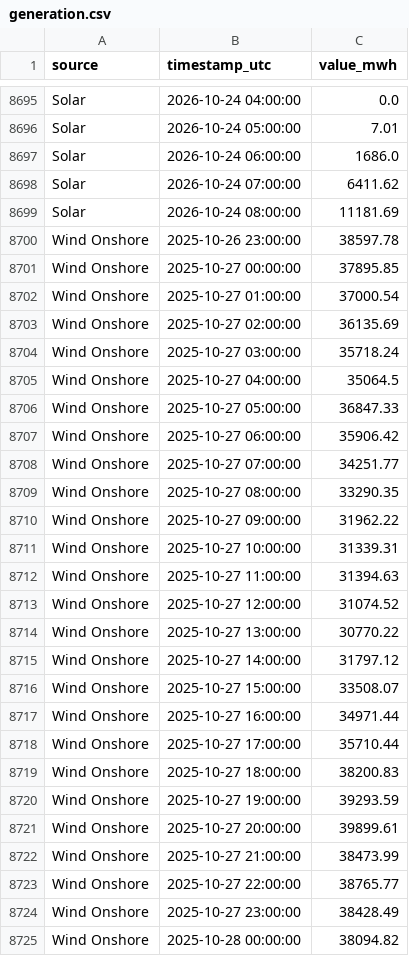
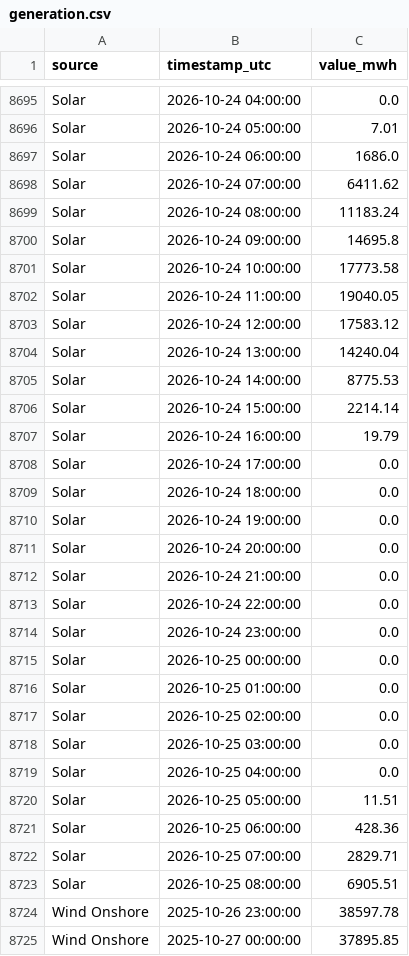
Before and after one commit to Ojmaiel/smard-pipeline, a CSV file: generation.csv, drawn as a sheet; only a part is shown, gaps mark what is left out; the shorter side is filled out with more unchanged rows; the diff covers the shown part only.

```diff
--- a/generation.csv
+++ b/generation.csv
@@ -8698,3 +8698,27 @@ Solar,2026-10-24 06:00:00,1686.0
 Solar,2026-10-24 07:00:00,6411.62
-Solar,2026-10-24 08:00:00,11181.69
+Solar,2026-10-24 08:00:00,11183.24
+Solar,2026-10-24 09:00:00,14695.8
+Solar,2026-10-24 10:00:00,17773.58
+Solar,2026-10-24 11:00:00,19040.05
+Solar,2026-10-24 12:00:00,17583.12
+Solar,2026-10-24 13:00:00,14240.04
+Solar,2026-10-24 14:00:00,8775.53
+Solar,2026-10-24 15:00:00,2214.14
+Solar,2026-10-24 16:00:00,19.79
+Solar,2026-10-24 17:00:00,0.0
+Solar,2026-10-24 18:00:00,0.0
+Solar,2026-10-24 19:00:00,0.0
+Solar,2026-10-24 20:00:00,0.0
+Solar,2026-10-24 21:00:00,0.0
+Solar,2026-10-24 22:00:00,0.0
+Solar,2026-10-24 23:00:00,0.0
+Solar,2026-10-25 00:00:00,0.0
+Solar,2026-10-25 01:00:00,0.0
+Solar,2026-10-25 02:00:00,0.0
+Solar,2026-10-25 03:00:00,0.0
+Solar,2026-10-25 04:00:00,0.0
+Solar,2026-10-25 05:00:00,11.51
+Solar,2026-10-25 06:00:00,428.36
+Solar,2026-10-25 07:00:00,2829.71
+Solar,2026-10-25 08:00:00,6905.51
 Wind Onshore,2025-10-26 23:00:00,38597.78
```
Also changed, not shown: 24 added rows and 12 edited cells elsewhere in this file, 1 other file.
